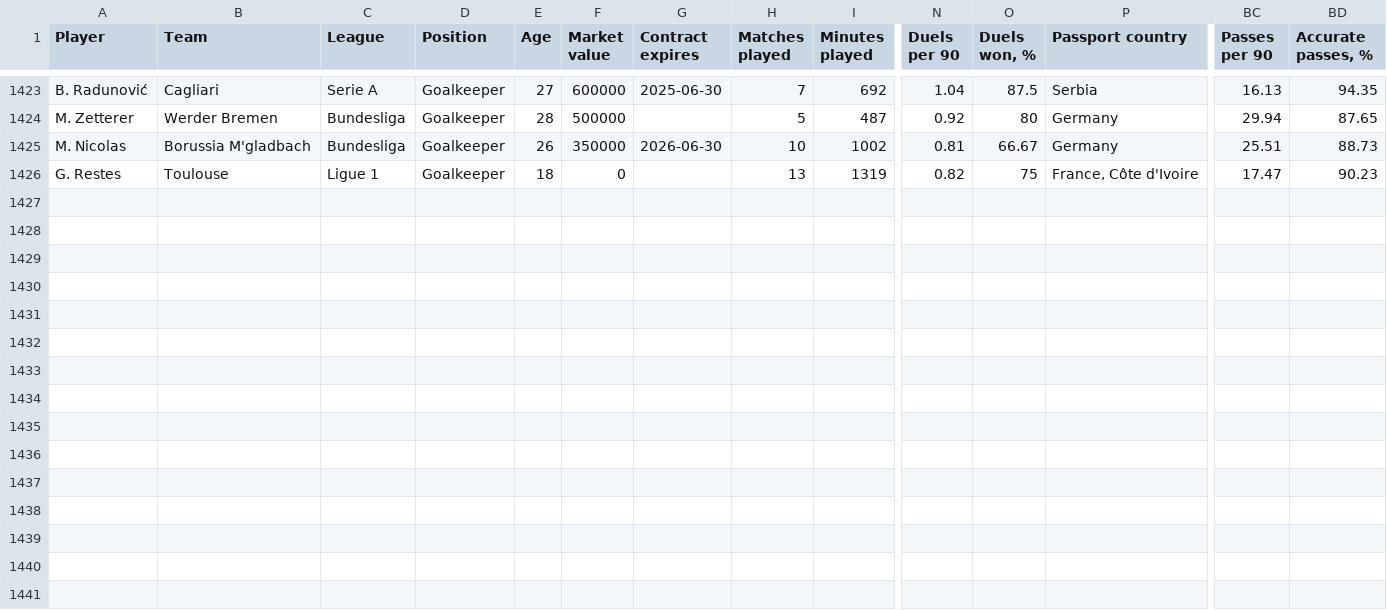
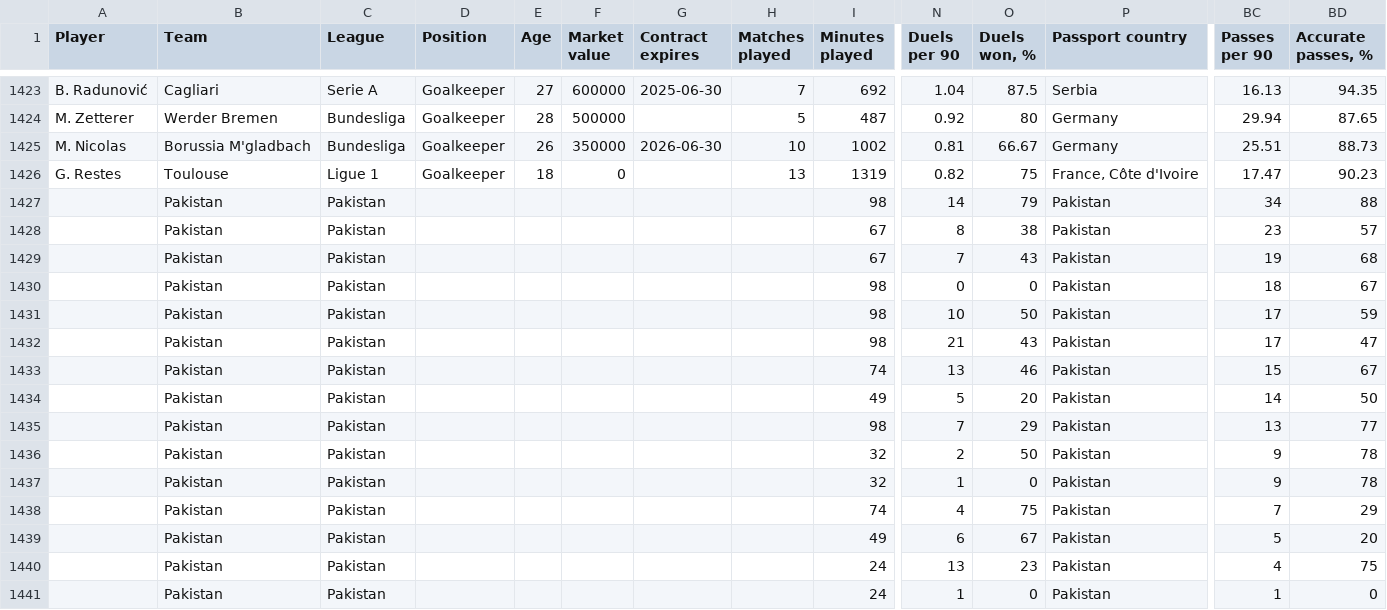
Before and after one commit to ohlitmybad/talkdataviz, a CSV file: data.csv, drawn as a sheet; only a part is shown, gaps mark what is left out; rows hold the shown columns only; the diff names each change by its address in the sheet, - before the commit and + after, or states it on an @@ line.

Commit message:
Update data.csv

```diff
--- a/data.csv
+++ b/data.csv
+row 1427:  | Pakistan | Pakistan |  |  |  |  |  | 98 | 14 | 79 | Pakistan | 34 | 88
+row 1428:  | Pakistan | Pakistan |  |  |  |  |  | 67 | 8 | 38 | Pakistan | 23 | 57
+row 1429:  | Pakistan | Pakistan |  |  |  |  |  | 67 | 7 | 43 | Pakistan | 19 | 68
+row 1430:  | Pakistan | Pakistan |  |  |  |  |  | 98 | 0 | 0 | Pakistan | 18 | 67
+row 1431:  | Pakistan | Pakistan |  |  |  |  |  | 98 | 10 | 50 | Pakistan | 17 | 59
+row 1432:  | Pakistan | Pakistan |  |  |  |  |  | 98 | 21 | 43 | Pakistan | 17 | 47
+row 1433:  | Pakistan | Pakistan |  |  |  |  |  | 74 | 13 | 46 | Pakistan | 15 | 67
+row 1434:  | Pakistan | Pakistan |  |  |  |  |  | 49 | 5 | 20 | Pakistan | 14 | 50
+row 1435:  | Pakistan | Pakistan |  |  |  |  |  | 98 | 7 | 29 | Pakistan | 13 | 77
+row 1436:  | Pakistan | Pakistan |  |  |  |  |  | 32 | 2 | 50 | Pakistan | 9 | 78
+row 1437:  | Pakistan | Pakistan |  |  |  |  |  | 32 | 1 | 0 | Pakistan | 9 | 78
+row 1438:  | Pakistan | Pakistan |  |  |  |  |  | 74 | 4 | 75 | Pakistan | 7 | 29
+row 1439:  | Pakistan | Pakistan |  |  |  |  |  | 49 | 6 | 67 | Pakistan | 5 | 20
+row 1440:  | Pakistan | Pakistan |  |  |  |  |  | 24 | 13 | 23 | Pakistan | 4 | 75
+row 1441:  | Pakistan | Pakistan |  |  |  |  |  | 24 | 1 | 0 | Pakistan | 1 | 0
```
